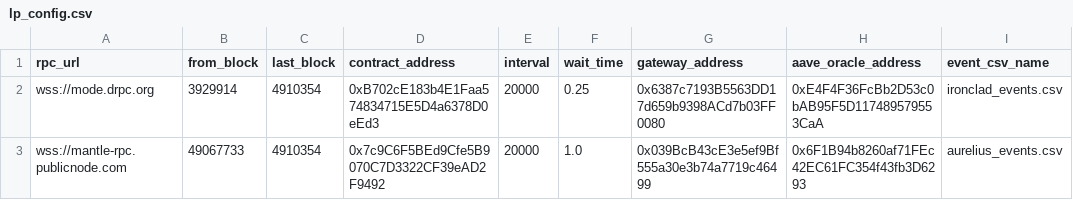
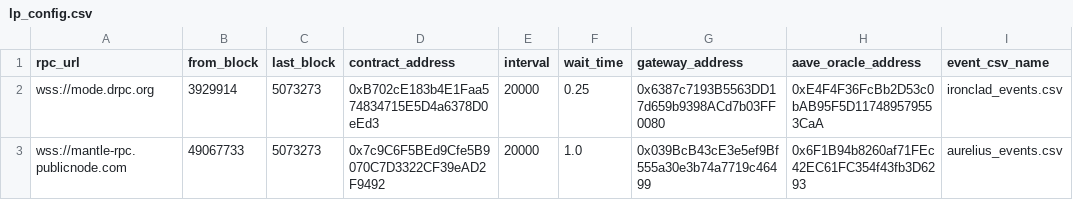
Before and after one commit to Byte-Masons/cod3x-event-tracker, a CSV file: lp_config.csv, drawn as a sheet.

```diff
--- a/lp_config.csv
+++ b/lp_config.csv
@@ -1,3 +1,3 @@
 rpc_url,from_block,last_block,contract_address,interval,wait_time,gateway_address,aave_oracle_address,event_csv_name
-wss://mode.drpc.org,3929914,4910354,0xB702cE183b4E1Faa574834715E5D4a6378D0eEd3,20000,0.25,0x6387c7193B5563DD17d659b9398ACd7b03FF0080,0xE4F4F36FcBb2D53c0bAB95F5D117489579553CaA,ironclad_events.csv
-wss://mantle-rpc.publicnode.com,49067733,4910354,0x7c9C6F5BEd9Cfe5B9070C7D3322CF39eAD2F9492,20000,1.0,0x039BcB43cE3e5ef9Bf555a30e3b74a7719c46499,0x6F1B94b8260af71FEc42EC61FC354f43fb3D6293,aurelius_events.csv
+wss://mode.drpc.org,3929914,5073273,0xB702cE183b4E1Faa574834715E5D4a6378D0eEd3,20000,0.25,0x6387c7193B5563DD17d659b9398ACd7b03FF0080,0xE4F4F36FcBb2D53c0bAB95F5D117489579553CaA,ironclad_events.csv
+wss://mantle-rpc.publicnode.com,49067733,5073273,0x7c9C6F5BEd9Cfe5B9070C7D3322CF39eAD2F9492,20000,1.0,0x039BcB43cE3e5ef9Bf555a30e3b74a7719c46499,0x6F1B94b8260af71FEc42EC61FC354f43fb3D6293,aurelius_events.csv
```
